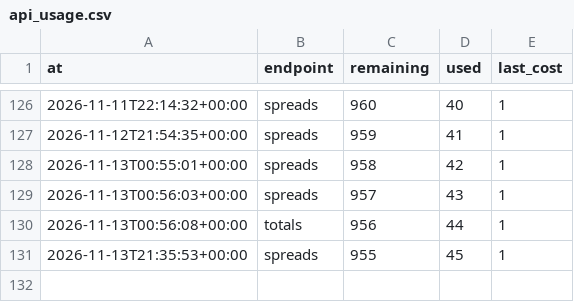
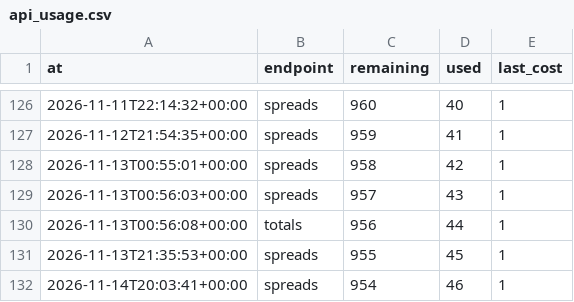
Before and after one commit to wbblanck/NFL_ATS, a CSV file: data/lines/api_usage.csv, drawn as a sheet; only a part is shown, gaps mark what is left out; the diff names each change by its address in the sheet, - before the commit and + after, or states it on an @@ line.

Commit message:
lines: market capture 2026-11-14T20:03Z

```diff
--- a/data/lines/api_usage.csv
+++ b/data/lines/api_usage.csv
+row 132: 2026-11-14T20:03:41+00:00 | spreads | 954 | 46 | 1
```
Also changed, not shown: 1 other file.
